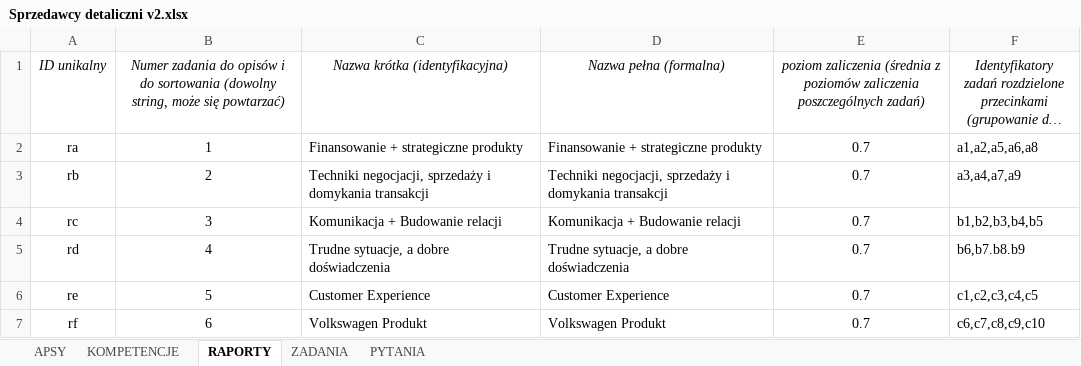
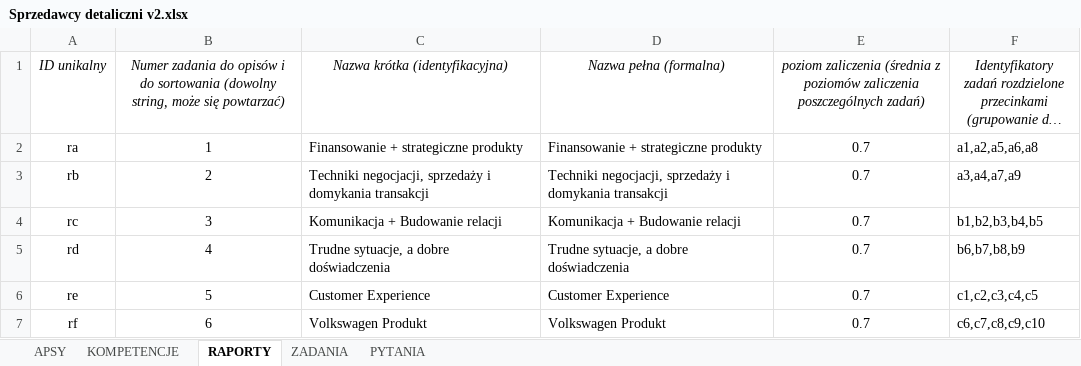
Before and after one commit to krzylag/analiza-potrzeb-szkoleniowych, an Excel workbook: doc/schemas_v2_VW/Sprzedawcy detaliczni v2.xlsx, sheet RAPORTY, drawn as a sheet; long unchanged cells end in …; values as stored, in another font and other column widths than the file's, no borders; the diff names each change by its address in the sheet, - before the commit and + after, or states it on an @@ line.

Commit message:
Poprawka, literówki wyszły przy imporcie

```diff
--- a/doc/schemas_v2_VW/Sprzedawcy detaliczni v2.xlsx (sheet RAPORTY)
+++ b/doc/schemas_v2_VW/Sprzedawcy detaliczni v2.xlsx (sheet RAPORTY)
-F5: b6,b7.b8.b9
+F5: b6,b7,b8,b9
```
Also changed, not shown: sheet ZADANIA.
